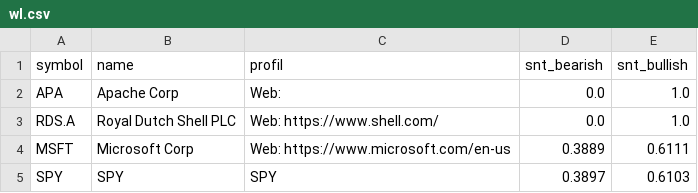
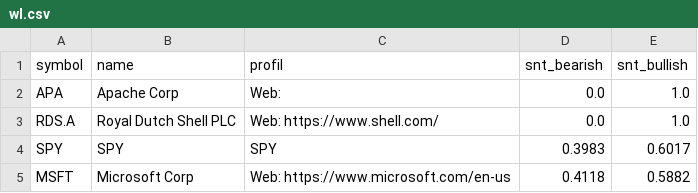
Before and after one commit to ivanhonis/nDot, a CSV file: wl.csv, drawn as a sheet.

Commit message:
dataset 2.0

```diff
--- a/wl.csv
+++ b/wl.csv
@@ -3,3 +3,3 @@ APA;Apache Corp;Web: ;0.0;1.0
 RDS.A;Royal Dutch Shell PLC;Web: https://www.shell.com/;0.0;1.0
-MSFT;Microsoft Corp;Web: https://www.microsoft.com/en-us;0.3889;0.6111
-SPY;SPY;SPY;0.3897;0.6103
+SPY;SPY;SPY;0.3983;0.6017
+MSFT;Microsoft Corp;Web: https://www.microsoft.com/en-us;0.4118;0.5882
```
Also changed, not shown: 5 other files.
